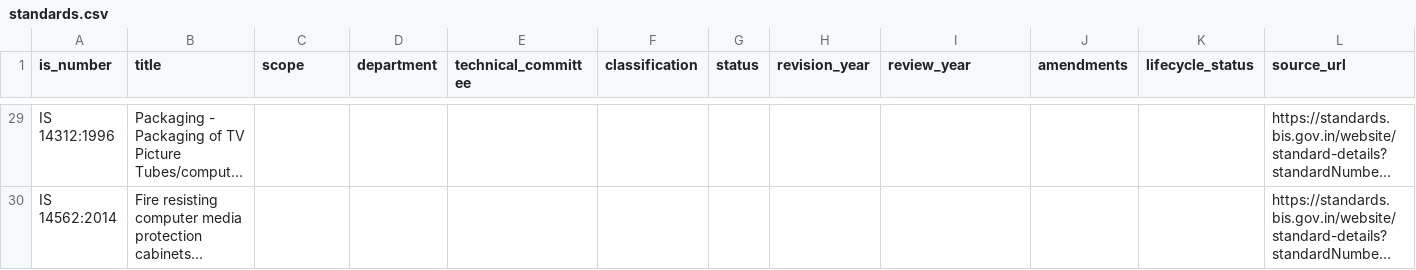
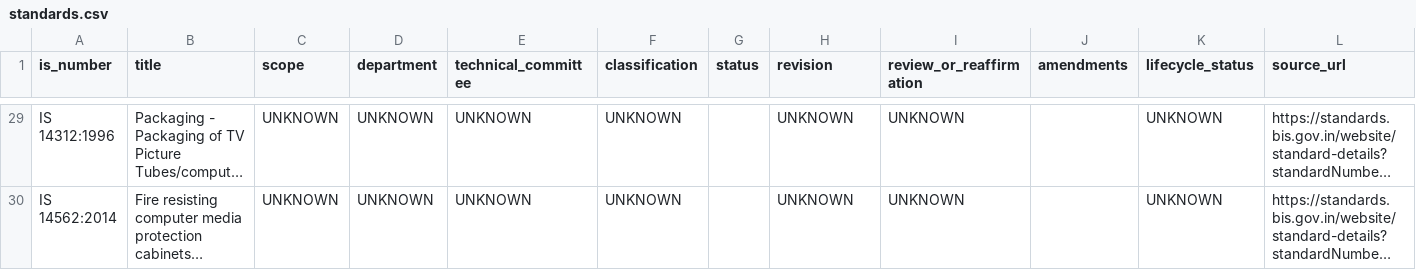
Before and after one commit to Sumedha-t/Indian-standards-intelligence-engine, a CSV file: data/processed/standards.csv, drawn as a sheet; only a part is shown, gaps mark what is left out; long unchanged cells end in …; the diff covers the shown part only; the diff names each change by its address in the sheet, - before the commit and + after, or states it on an @@ line.

```diff
--- a/data/processed/standards.csv
+++ b/data/processed/standards.csv
-H1: revision_year
+H1: revision
-I1: review_year
+I1: review_or_reaffirmation
-C29:C30 (scope): (empty)
+C29:C30 (scope): UNKNOWN
-D29:D30 (department): (empty)
+D29:D30 (department): UNKNOWN
-E29:E30 (technical_committee): (empty)
+E29:E30 (technical_committee): UNKNOWN
-F29:F30 (classification): (empty)
+F29:F30 (classification): UNKNOWN
-H29:H30 (revision): (empty)
+H29:H30 (revision): UNKNOWN
-I29:I30 (review_or_reaffirmation): (empty)
+I29:I30 (review_or_reaffirmation): UNKNOWN
-K29:K30 (lifecycle_status): (empty)
+K29:K30 (lifecycle_status): UNKNOWN
```
Also changed, not shown: 147 edited cells elsewhere in this file.
